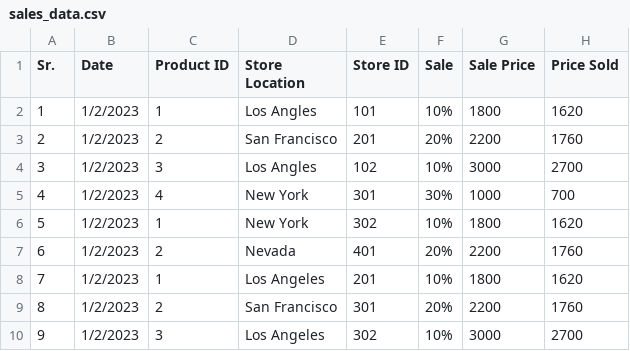
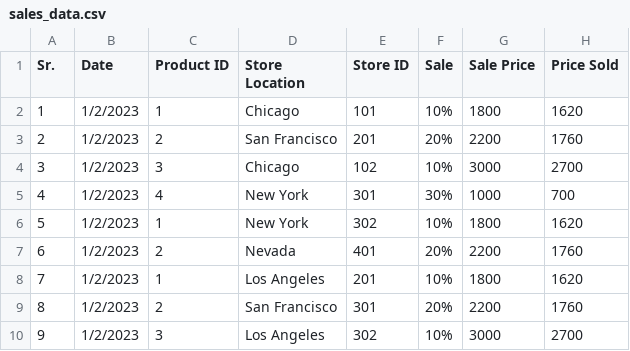
Before and after one commit to HaseebIshaq/onex_internship, a CSV file: Haseeb_Dashboard/sales_data.csv, drawn as a sheet; only a part is shown.

```diff
--- a/Haseeb_Dashboard/sales_data.csv
+++ b/Haseeb_Dashboard/sales_data.csv
@@ -1,5 +1,5 @@
 Sr.,Date,Product ID,Store Location,Store ID,Sale,Sale Price,Price Sold
-1,1/2/2023,1,Los Angles,101,10%,1800,1620
+1,1/2/2023,1,Chicago,101,10%,1800,1620
 2,1/2/2023,2,San Francisco,201,20%,2200,1760
-3,1/2/2023,3,Los Angles,102,10%,3000,2700
+3,1/2/2023,3,Chicago,102,10%,3000,2700
 4,1/2/2023,4,New York,301,30%,1000,700
```
Also changed, not shown: 8 other files.
